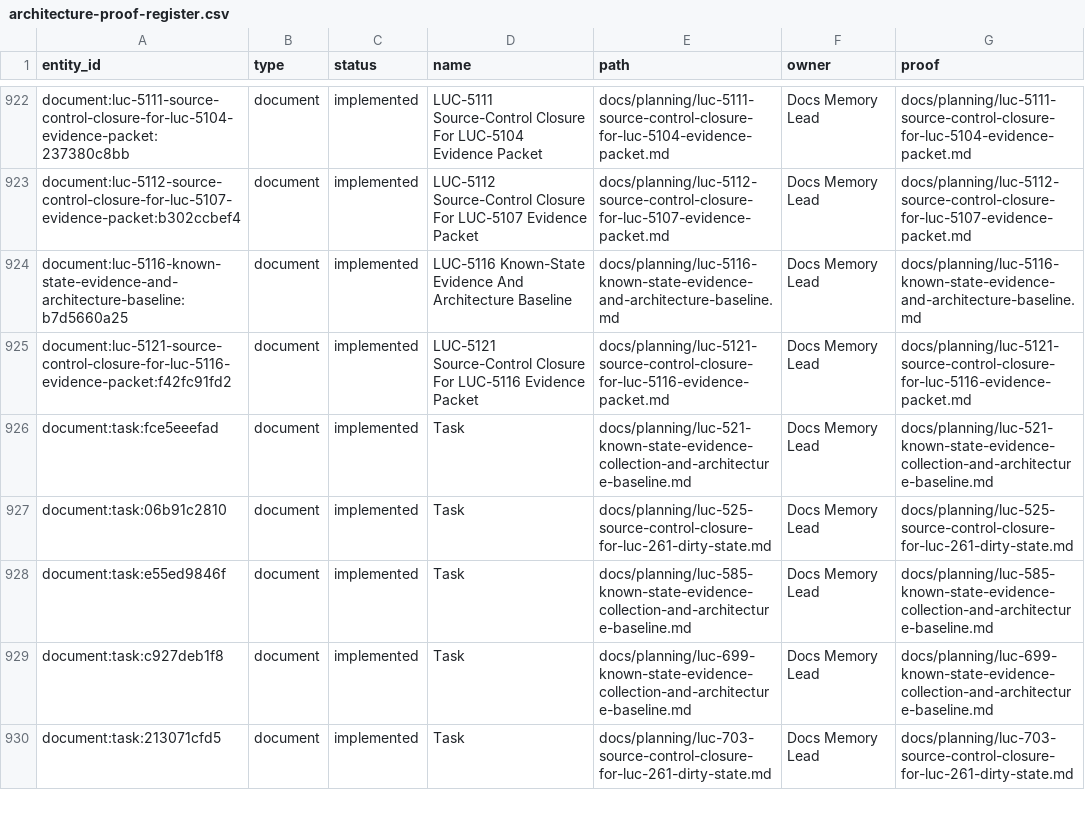
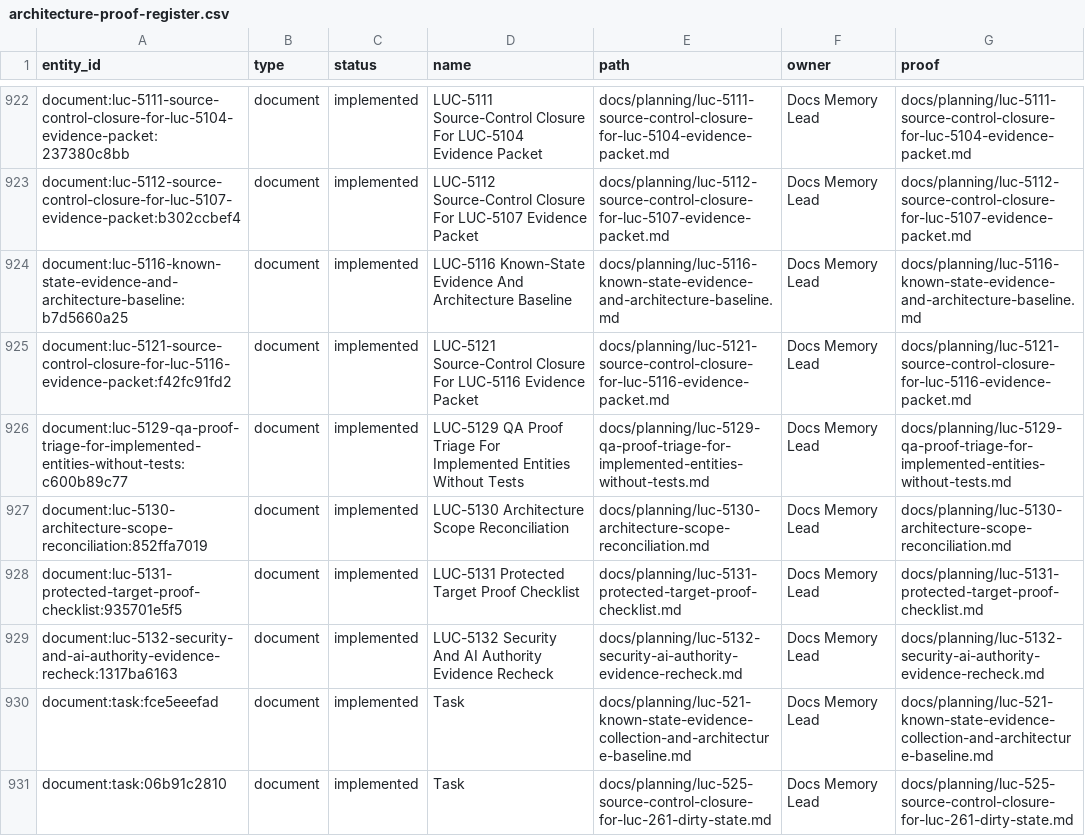
Before and after one commit to Wroblewski-Patryk/Roost, a CSV file: docs/graphs/architecture-proof-register.csv, drawn as a sheet; only a part is shown, gaps mark what is left out; the shorter side is filled out with more unchanged rows; the diff names each change by its address in the sheet, - before the commit and + after, or states it on an @@ line.

```diff
--- a/docs/graphs/architecture-proof-register.csv
+++ b/docs/graphs/architecture-proof-register.csv
+row 926: document:luc-5129-qa-proof-triage-for-implemented-entities-without-tests:c600b89c77 | document | implemented | LUC-5129 QA Proof Triage For Implemented Entities Without Tests | docs/planning/luc-5129-qa-proof-triage-for-implemented-entities-without-tests.md | Docs Memory Lead | docs/planning/luc-5129-qa-proof-triage-for-implemented-entities-without-tests.md
+row 927: document:luc-5130-architecture-scope-reconciliation:852ffa7019 | document | implemented | LUC-5130 Architecture Scope Reconciliation | docs/planning/luc-5130-architecture-scope-reconciliation.md | Docs Memory Lead | docs/planning/luc-5130-architecture-scope-reconciliation.md
+row 928: document:luc-5131-protected-target-proof-checklist:935701e5f5 | document | implemented | LUC-5131 Protected Target Proof Checklist | docs/planning/luc-5131-protected-target-proof-checklist.md | Docs Memory Lead | docs/planning/luc-5131-protected-target-proof-checklist.md
+row 929: document:luc-5132-security-and-ai-authority-evidence-recheck:1317ba6163 | document | implemented | LUC-5132 Security And AI Authority Evidence Recheck | docs/planning/luc-5132-security-ai-authority-evidence-recheck.md | Docs Memory Lead | docs/planning/luc-5132-security-ai-authority-evidence-recheck.md
```
Also changed, not shown: docs/graphs/architecture-awareness.csv, 22 other files.
